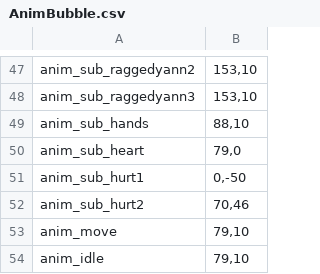
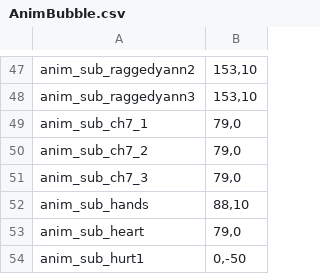
Before and after one commit to MungchiTheBlackThing/The-Black-Thing, a CSV file: Assets/Resources/CSV/AnimBubble.csv, drawn as a sheet; only a part is shown, gaps mark what is left out; the shorter side is filled out with more unchanged rows; the diff names each change by its address in the sheet, - before the commit and + after, or states it on an @@ line.

```diff
--- a/Assets/Resources/CSV/AnimBubble.csv
+++ b/Assets/Resources/CSV/AnimBubble.csv
+row 49: anim_sub_ch7_1 | 79,0
+row 50: anim_sub_ch7_2 | 79,0
+row 51: anim_sub_ch7_3 | 79,0
```
Also changed, not shown: 1 other file.
